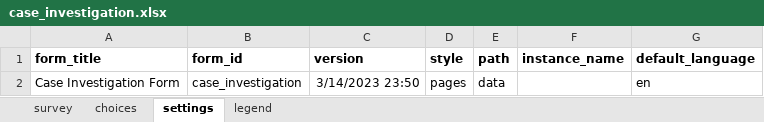
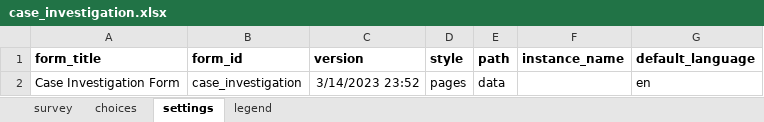
Before and after one commit to oyierp/community-testing-config-test, an Excel workbook: forms/app/case_investigation.xlsx, sheet settings, drawn as a sheet; values as stored, in another font and other column widths than the file's, no borders; the diff names each change by its address in the sheet, - before the commit and + after, or states it on an @@ line.

Commit message:
Add files via upload

```diff
--- a/forms/app/case_investigation.xlsx (sheet settings)
+++ b/forms/app/case_investigation.xlsx (sheet settings)
-C2 (version): 3/14/2023 23:50
+C2 (version): 3/14/2023 23:52
```
Also changed, not shown: sheet survey.
